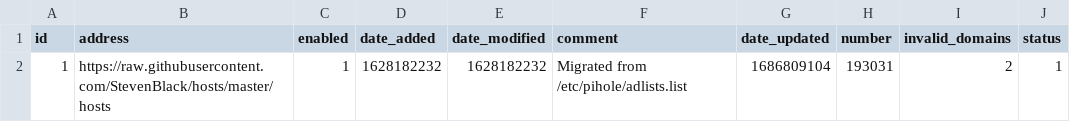
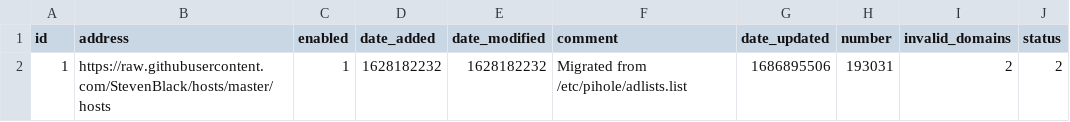
Before and after one commit to kmichels/my-pihole-lists, a CSV file: adlist.csv, drawn as a sheet.

Commit message:
Updated June 16, 2023  7:00AM

```diff
--- a/adlist.csv
+++ b/adlist.csv
@@ -1,2 +1,2 @@
 id,address,enabled,date_added,date_modified,comment,date_updated,number,invalid_domains,status
-1,https://raw.githubusercontent.com/StevenBlack/hosts/master/hosts,1,1628182232,1628182232,"Migrated from /etc/pihole/adlists.list",1686809104,193031,2,1
+1,https://raw.githubusercontent.com/StevenBlack/hosts/master/hosts,1,1628182232,1628182232,"Migrated from /etc/pihole/adlists.list",1686895506,193031,2,2
```
